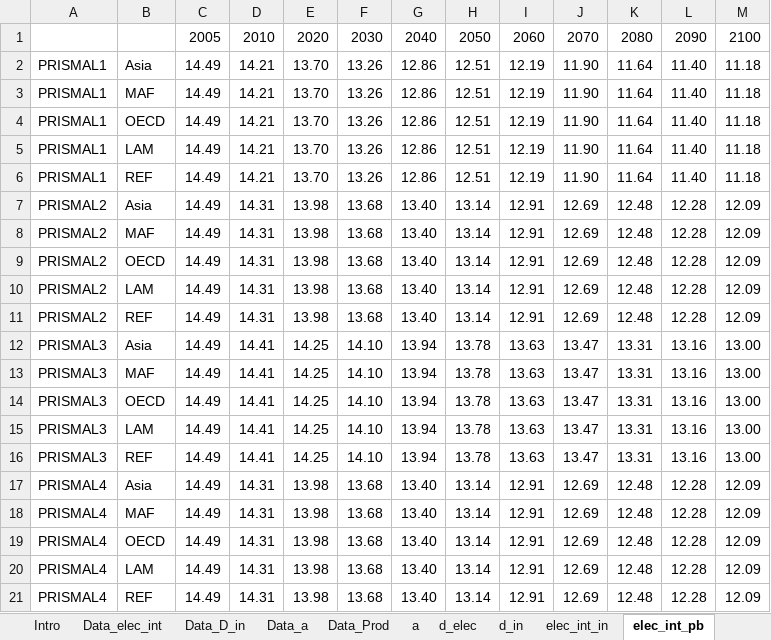
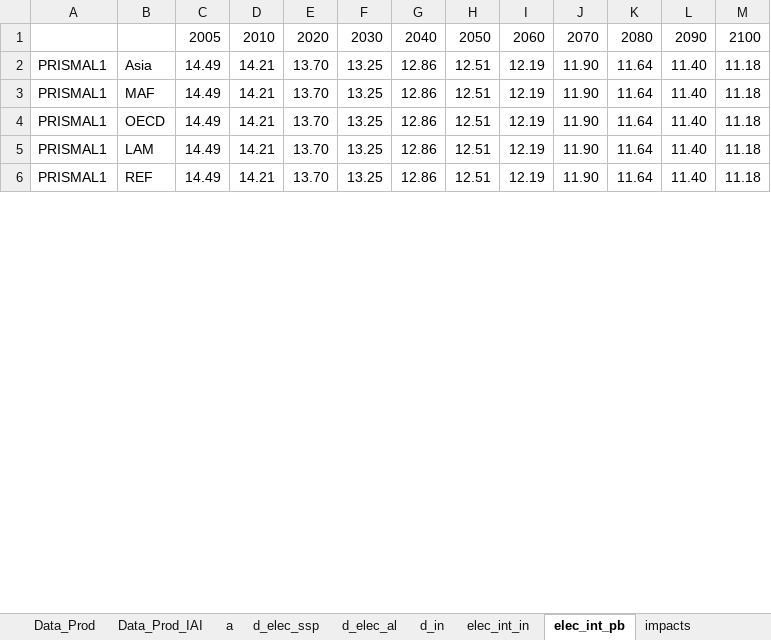
Before and after one commit to jpedneault/PRISMAL, an Excel workbook: doc/PRISMAL_data.xlsx, sheet elec_int_pb, drawn as a sheet; only a part is shown; values as stored, in another font and other column widths than the file's, no borders; removed rows and columns are numbered as before the commit, all else as after; the diff covers the shown part only; the diff names each change by its address in the sheet, - before the commit and + after, or states it on an @@ line.

```diff
--- a/doc/PRISMAL_data.xlsx (sheet elec_int_pb)
+++ b/doc/PRISMAL_data.xlsx (sheet elec_int_pb)
-sheet tab: d_elec
+sheet tab: d_elec_ssp
+sheet tab: Data_Prod_IAI
+sheet tab: d_elec_al
-F2:F6: 13.26
+F2:F6: 13.25
-row 7: PRISMAL2 | Asia | 14.49 | 14.31 | 13.98 | 13.68 | 13.40 | 13.14 | 12.91 | 12.69 | 12.48 | 12.28 | 12.09
-row 8: PRISMAL2 | MAF | 14.49 | 14.31 | 13.98 | 13.68 | 13.40 | 13.14 | 12.91 | 12.69 | 12.48 | 12.28 | 12.09
-row 9: PRISMAL2 | OECD | 14.49 | 14.31 | 13.98 | 13.68 | 13.40 | 13.14 | 12.91 | 12.69 | 12.48 | 12.28 | 12.09
-row 10: PRISMAL2 | LAM | 14.49 | 14.31 | 13.98 | 13.68 | 13.40 | 13.14 | 12.91 | 12.69 | 12.48 | 12.28 | 12.09
-row 11: PRISMAL2 | REF | 14.49 | 14.31 | 13.98 | 13.68 | 13.40 | 13.14 | 12.91 | 12.69 | 12.48 | 12.28 | 12.09
-row 12: PRISMAL3 | Asia | 14.49 | 14.41 | 14.25 | 14.10 | 13.94 | 13.78 | 13.63 | 13.47 | 13.31 | 13.16 | 13.00
-row 13: PRISMAL3 | MAF | 14.49 | 14.41 | 14.25 | 14.10 | 13.94 | 13.78 | 13.63 | 13.47 | 13.31 | 13.16 | 13.00
-row 14: PRISMAL3 | OECD | 14.49 | 14.41 | 14.25 | 14.10 | 13.94 | 13.78 | 13.63 | 13.47 | 13.31 | 13.16 | 13.00
-row 15: PRISMAL3 | LAM | 14.49 | 14.41 | 14.25 | 14.10 | 13.94 | 13.78 | 13.63 | 13.47 | 13.31 | 13.16 | 13.00
-row 16: PRISMAL3 | REF | 14.49 | 14.41 | 14.25 | 14.10 | 13.94 | 13.78 | 13.63 | 13.47 | 13.31 | 13.16 | 13.00
-row 17: PRISMAL4 | Asia | 14.49 | 14.31 | 13.98 | 13.68 | 13.40 | 13.14 | 12.91 | 12.69 | 12.48 | 12.28 | 12.09
-row 18: PRISMAL4 | MAF | 14.49 | 14.31 | 13.98 | 13.68 | 13.40 | 13.14 | 12.91 | 12.69 | 12.48 | 12.28 | 12.09
-row 19: PRISMAL4 | OECD | 14.49 | 14.31 | 13.98 | 13.68 | 13.40 | 13.14 | 12.91 | 12.69 | 12.48 | 12.28 | 12.09
-row 20: PRISMAL4 | LAM | 14.49 | 14.31 | 13.98 | 13.68 | 13.40 | 13.14 | 12.91 | 12.69 | 12.48 | 12.28 | 12.09
-row 21: PRISMAL4 | REF | 14.49 | 14.31 | 13.98 | 13.68 | 13.40 | 13.14 | 12.91 | 12.69 | 12.48 | 12.28 | 12.09
```
Also changed, not shown: 20 added rows and 5 removed rows elsewhere in this sheet, sheet elec_int_in, sheet Data_Prod, sheet Data_elec_int, sheet impacts_elec_SSP, sheet prod_geo_sag1, sheet prod, 7 more sheets, other sheet tabs, formulas that keep their value, charts or pictures, 2 other files.
